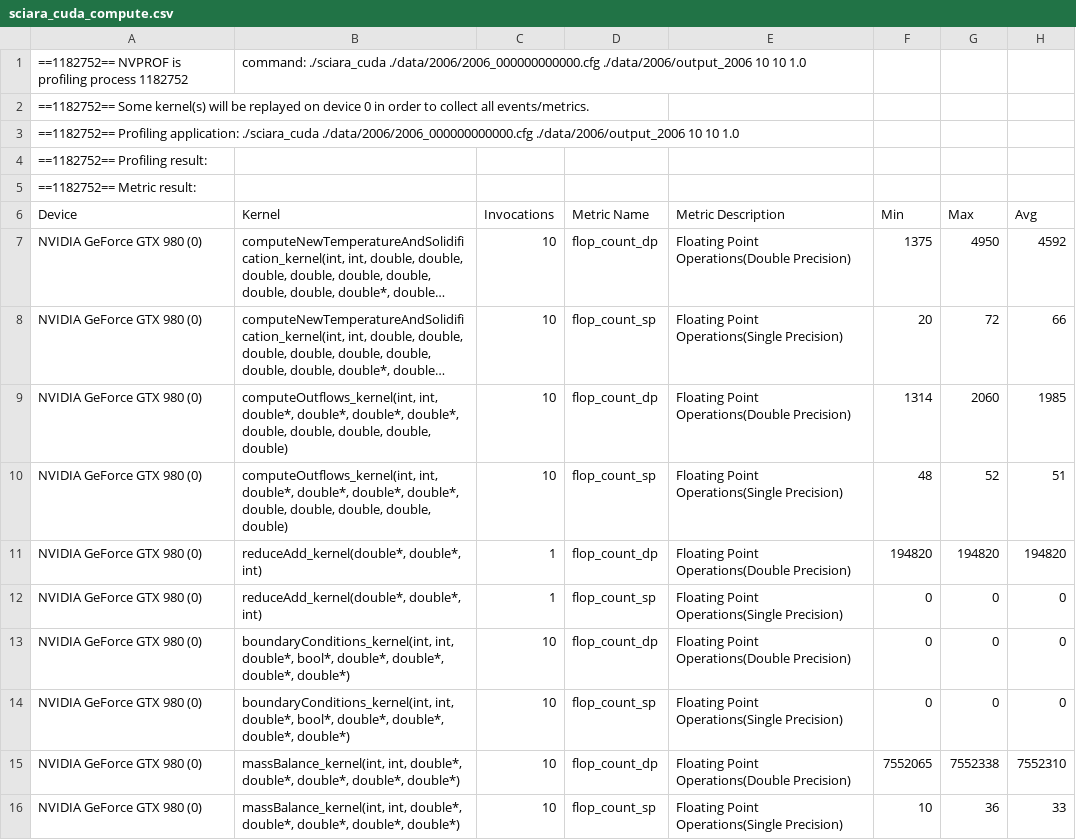
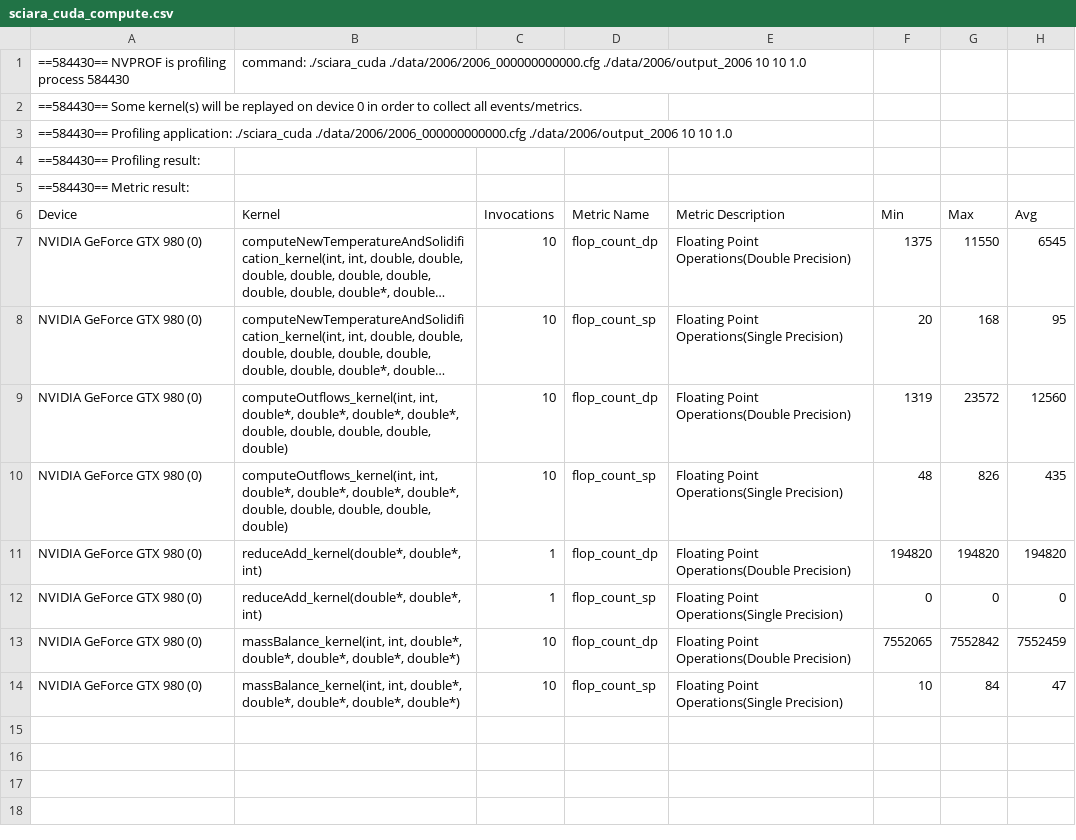
Before and after one commit to Scangwski/sciara-fv2, a CSV file: profiling_results/sciara_cuda_compute.csv, drawn as a sheet; long unchanged cells end in …; removed rows and columns are numbered as before the commit, all else as after; the diff names each change by its address in the sheet, - before the commit and + after, or states it on an @@ line.

```diff
--- a/profiling_results/sciara_cuda_compute.csv
+++ b/profiling_results/sciara_cuda_compute.csv
-A1 (Device): ==1182752== NVPROF is profiling process 1182752
+A1 (Device): ==584430== NVPROF is profiling process 584430
-A2 (Device): ==1182752== Some kernel(s)…
+A2 (Device): ==584430== Some kernel(s)…
-A3 (Device): ==1182752== Profiling application:…
+A3 (Device): ==584430== Profiling application:…
-A4 (Device): ==1182752== Profiling result:
+A4 (Device): ==584430== Profiling result:
-A5 (Device): ==1182752== Metric result:
+A5 (Device): ==584430== Metric result:
-G7 (Max): 4950
+G7 (Max): 11550
-H7 (Avg): 4592
+H7 (Avg): 6545
-G8 (Max): 72
+G8 (Max): 168
-H8 (Avg): 66
+H8 (Avg): 95
-F9 (Min): 1314
+F9 (Min): 1319
-G9 (Max): 2060
+G9 (Max): 23572
-H9 (Avg): 1985
+H9 (Avg): 12560
-G10 (Max): 52
+G10 (Max): 826
-H10 (Avg): 51
+H10 (Avg): 435
-row 13: NVIDIA GeForce GTX 980 (0) | boundaryConditions_kernel(int, int, double*, bool*, double*, double*, double*, double*) | 10 | flop_count_dp | Floating Point Operations(Double Precision) | 0 | 0 | 0
-row 14: NVIDIA GeForce GTX 980 (0) | boundaryConditions_kernel(int, int, double*, bool*, double*, double*, double*, double*) | 10 | flop_count_sp | Floating Point Operations(Single Precision) | 0 | 0 | 0
-G13 (Max): 7552338
+G13 (Max): 7552842
-H13 (Avg): 7552310
+H13 (Avg): 7552459
-G14 (Max): 36
+G14 (Max): 84
-H14 (Avg): 33
+H14 (Avg): 47
```
Also changed, not shown: profiling_results/sciara_cuda_cfamo_memory.csv, profiling_results/sciara_cuda_gpu_summary.csv, 42 other files.
